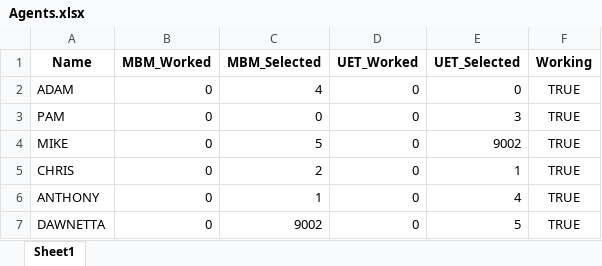
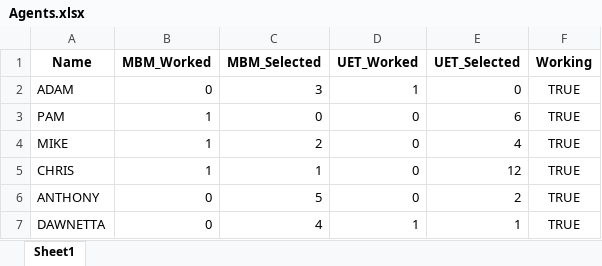
Before and after one commit to UFO-Team-Area51/AREA51-App-Deploy, an Excel workbook: src/Agents.xlsx, sheet Sheet1, drawn as a sheet; values as stored, in another font and other column widths than the file's, no borders; the diff names each change by its address in the sheet, - before the commit and + after, or states it on an @@ line.

```diff
--- a/src/Agents.xlsx (sheet Sheet1)
+++ b/src/Agents.xlsx (sheet Sheet1)
-C2 (MBM_Selected): 4
+C2 (MBM_Selected): 3
-D2 (UET_Worked): 0
+D2 (UET_Worked): 1
-B3:B5 (MBM_Worked): 0
+B3:B5 (MBM_Worked): 1
-E3 (UET_Selected): 3
+E3 (UET_Selected): 6
-C4 (MBM_Selected): 5
+C4 (MBM_Selected): 2
-E4 (UET_Selected): 9002
+E4 (UET_Selected): 4
-C5 (MBM_Selected): 2
+C5 (MBM_Selected): 1
-E5 (UET_Selected): 1
+E5 (UET_Selected): 12
-C6 (MBM_Selected): 1
+C6 (MBM_Selected): 5
-E6 (UET_Selected): 4
+E6 (UET_Selected): 2
-C7 (MBM_Selected): 9002
+C7 (MBM_Selected): 4
-D7 (UET_Worked): 0
+D7 (UET_Worked): 1
-E7 (UET_Selected): 5
+E7 (UET_Selected): 1
```
Also changed, not shown: src/ADAM.xlsx, src/CHRIS.xlsx, 6 other files.
